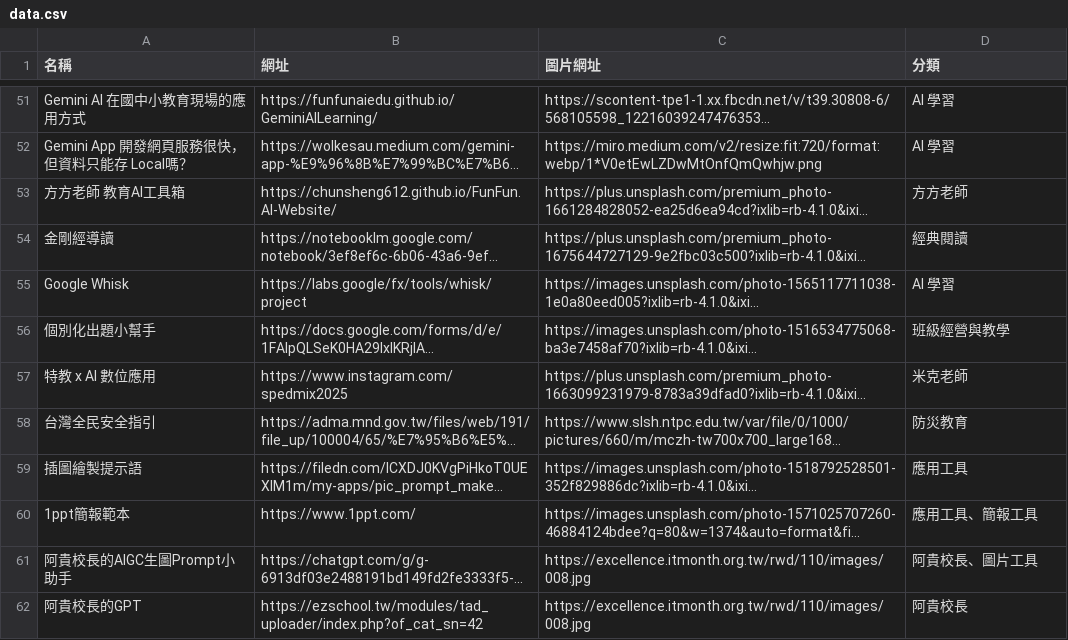
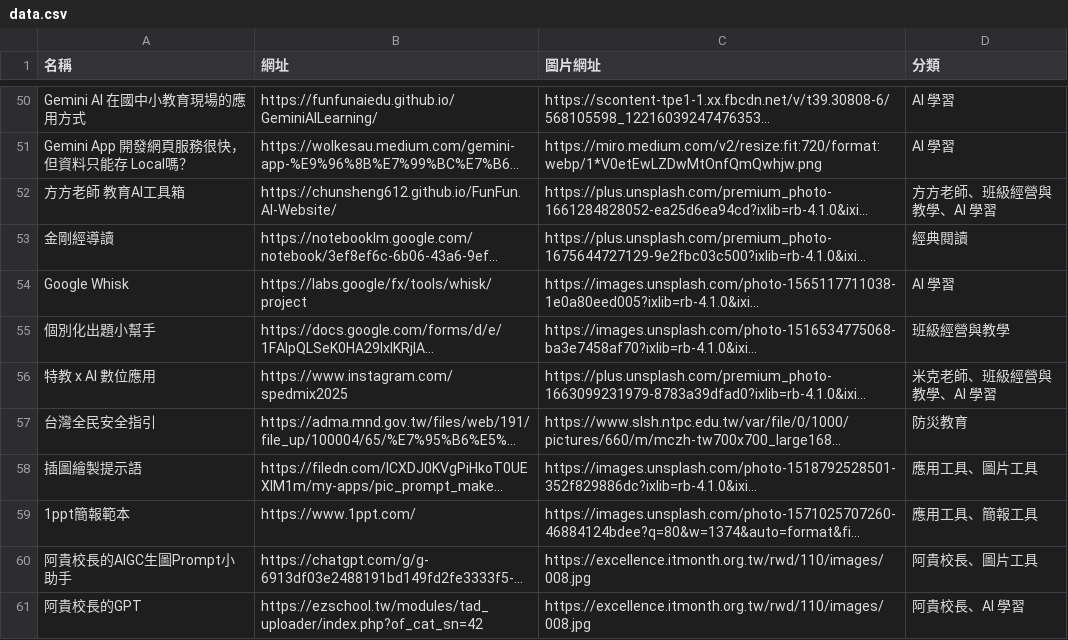
Before and after one commit to charce1103/web, a CSV file: data.csv, drawn as a sheet; only a part is shown, gaps mark what is left out; long unchanged cells end in …; addresses are those after the commit; the diff covers the shown part only; the diff names each change by its address in the sheet, - before the commit and + after, or states it on an @@ line.

```diff
--- a/data.csv
+++ b/data.csv
-D52 (分類): 方方老師
+D52 (分類): 方方老師、班級經營與教學、AI 學習
-D56 (分類): 米克老師
+D56 (分類): 米克老師、班級經營與教學、AI 學習
-D58 (分類): 應用工具
+D58 (分類): 應用工具、圖片工具
-D61 (分類): 阿貴校長
+D61 (分類): 阿貴校長、AI 學習
```
Also changed, not shown: 10 added rows, 1 removed row and 24 edited cells elsewhere in this file.
